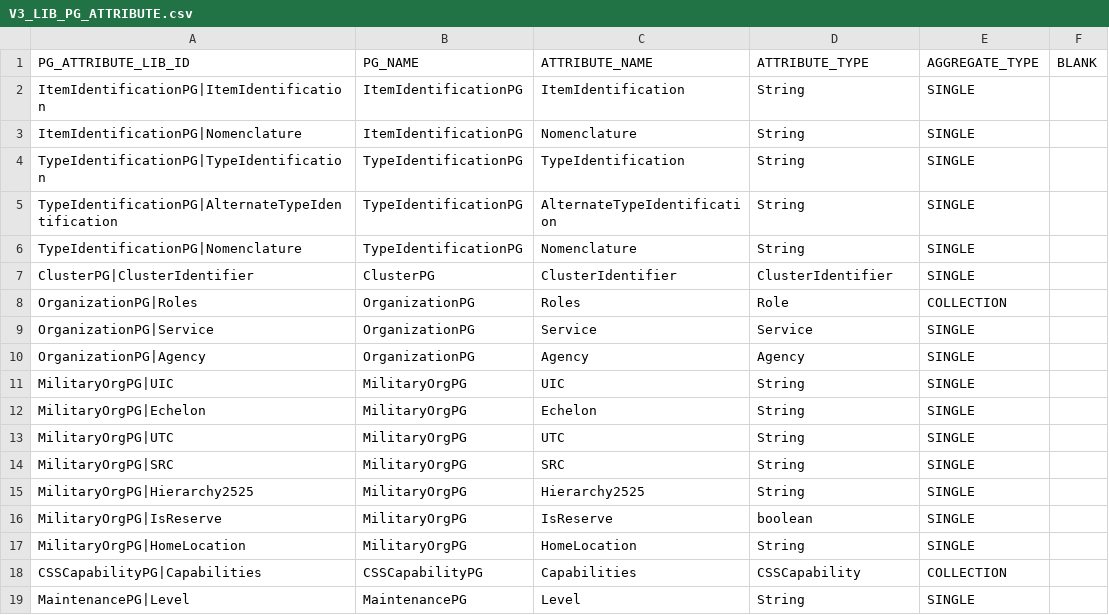
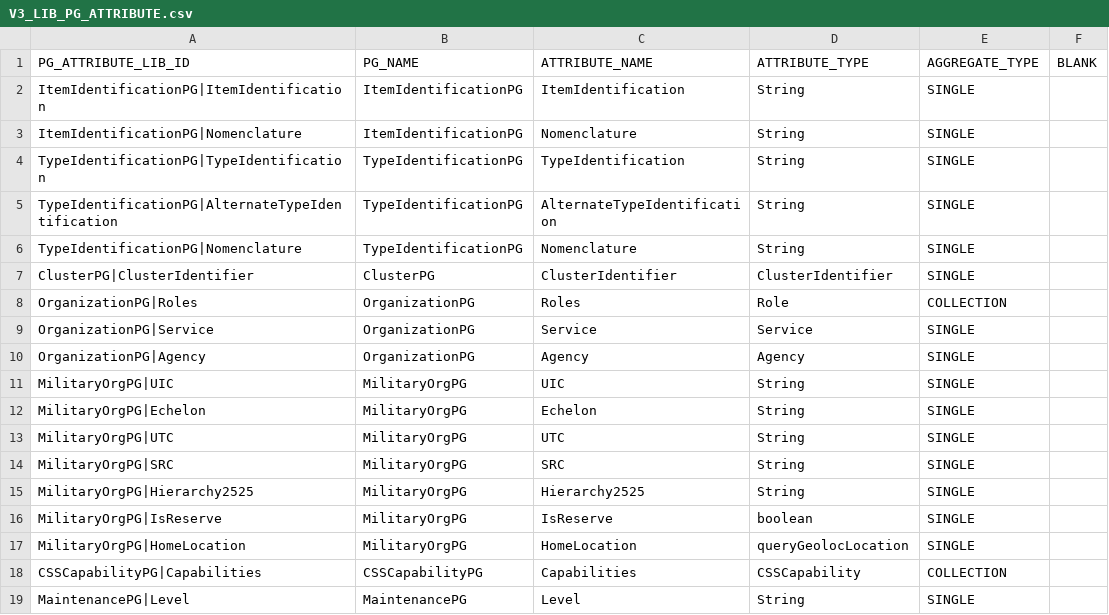
Before and after one commit to codeaudit/cougaar-csmart, a CSV file: csmart/data/cmt/data/V3_LIB_PG_ATTRIBUTE.csv, drawn as a sheet.

Commit message:
Fix to attribute type of MilitaryOrgPG|HomeLocation in V3_LIB_PG_ATTRIBUTE; Replaced OrgTPRTDataPlugIn with OrgDataPlugIn in V3_ASB_COMPONENT; Removed OrgTPRTDataPlugIn from V3_LIB_COMPONENT; and fixed V3_ASB_COMPONENT_ARG, replacing the argument for the XMLOPlanPlugIn at NCA with the argument for the SQLOplanPlugin.

```diff
--- a/csmart/data/cmt/data/V3_LIB_PG_ATTRIBUTE.csv
+++ b/csmart/data/cmt/data/V3_LIB_PG_ATTRIBUTE.csv
@@ -16,3 +16,3 @@ MilitaryOrgPG|Hierarchy2525,MilitaryOrgPG,Hierarchy2525,String,SINGLE,
 MilitaryOrgPG|IsReserve,MilitaryOrgPG,IsReserve,boolean,SINGLE,
-MilitaryOrgPG|HomeLocation,MilitaryOrgPG,HomeLocation,String,SINGLE,
+MilitaryOrgPG|HomeLocation,MilitaryOrgPG,HomeLocation,queryGeolocLocation,SINGLE,
 CSSCapabilityPG|Capabilities,CSSCapabilityPG,Capabilities,CSSCapability,COLLECTION,
```
Also changed, not shown: csmart/data/cmt/data/V3_ASB_COMPONENT.csv, csmart/data/cmt/data/V3_ASB_COMPONENT_ARG.csv, 1 other file.
